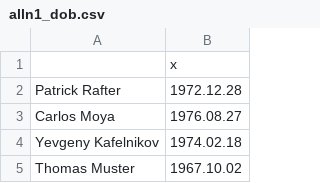
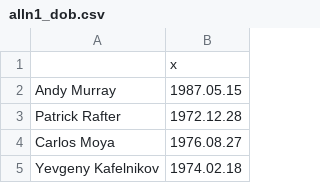
Before and after one commit to d-qn/2016_06_14_tennisATP, a CSV file: input/alln1_dob.csv, drawn as a sheet; only a part is shown; the shorter side is filled out with more unchanged rows.

```diff
--- a/input/alln1_dob.csv
+++ b/input/alln1_dob.csv
@@ -1,2 +1,3 @@
 "","x"
+"Andy Murray","1987.05.15"
 "Patrick Rafter","1972.12.28"
```
Also changed, not shown: input/All n°1 ATP ranking heatmap - Sheet1.csv, input/All n°1 ATP ranking heatmap - annotations.csv, 12 other files.
